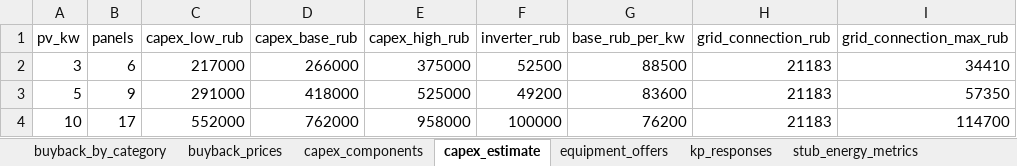
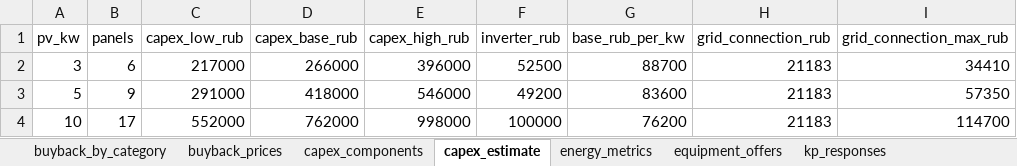
Before and after one commit to NeK0ban/SunCount, an Excel workbook: SunCount_data.xlsx, sheet capex_estimate, drawn as a sheet; only a part is shown; values as stored, in another font and other column widths than the file's, no borders; the diff names each change by its address in the sheet, - before the commit and + after, or states it on an @@ line.

```diff
--- a/SunCount_data.xlsx (sheet capex_estimate)
+++ b/SunCount_data.xlsx (sheet capex_estimate)
+sheet tab: energy_metrics
-E2 (capex_high_rub): 375000
+E2 (capex_high_rub): 396000
-G2 (base_rub_per_kw): 88500
+G2 (base_rub_per_kw): 88700
-E3 (capex_high_rub): 525000
+E3 (capex_high_rub): 546000
-E4 (capex_high_rub): 958000
+E4 (capex_high_rub): 998000
```
Also changed, not shown: sheet stub_payback, 19 other files.
